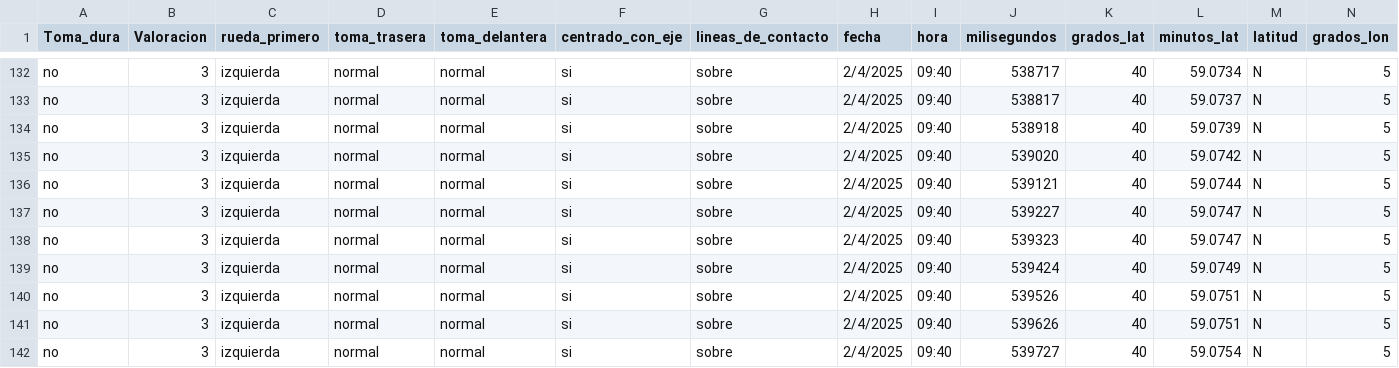
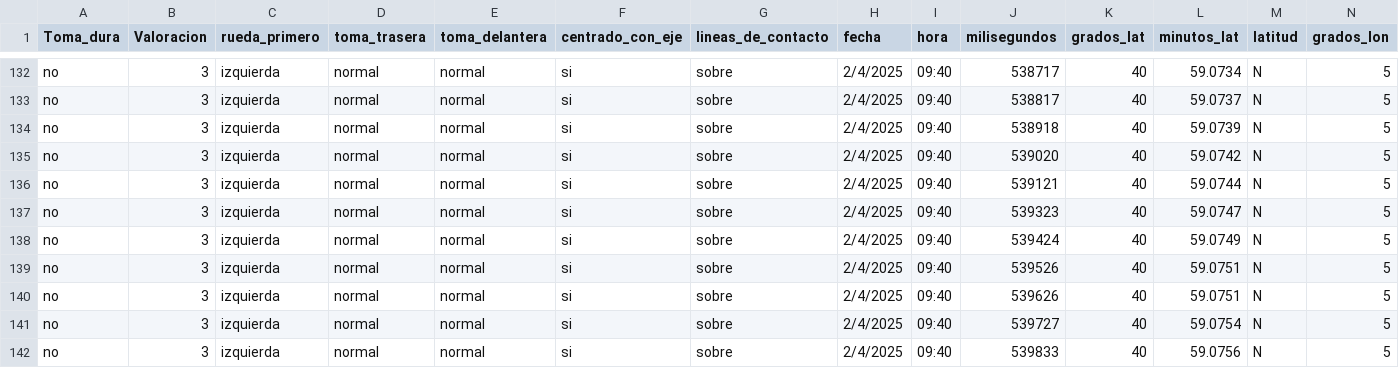
Before and after one commit to restevezb/tomas, a CSV file: copia.csv, drawn as a sheet; only a part is shown, gaps mark what is left out; the shorter side is filled out with more unchanged rows; rows hold the shown columns only; the diff names each change by its address in the sheet, - before the commit and + after, or states it on an @@ line.

Commit message:
Update copia.csv

```diff
--- a/copia.csv
+++ b/copia.csv
-row 137: no | 3 | izquierda | normal | normal | si | sobre | 2/4/2025 | 09:40 | 539227 | 40 | 59.0747 | N | 5
```
